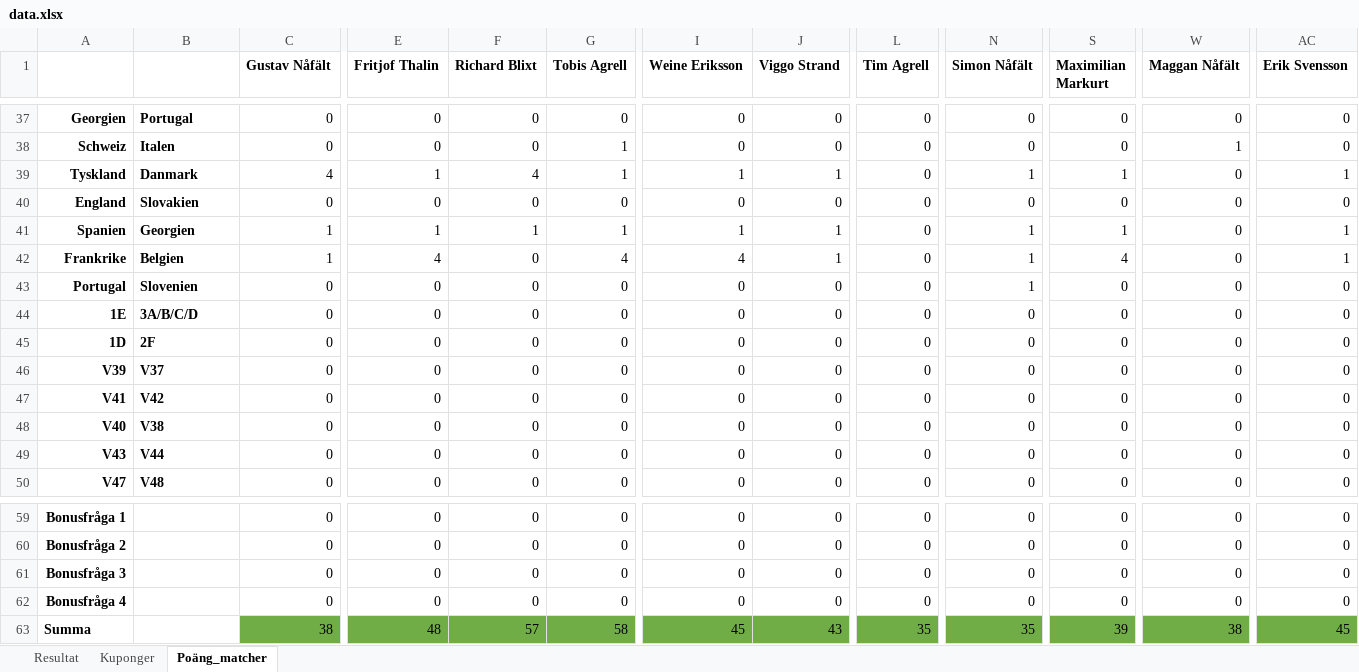
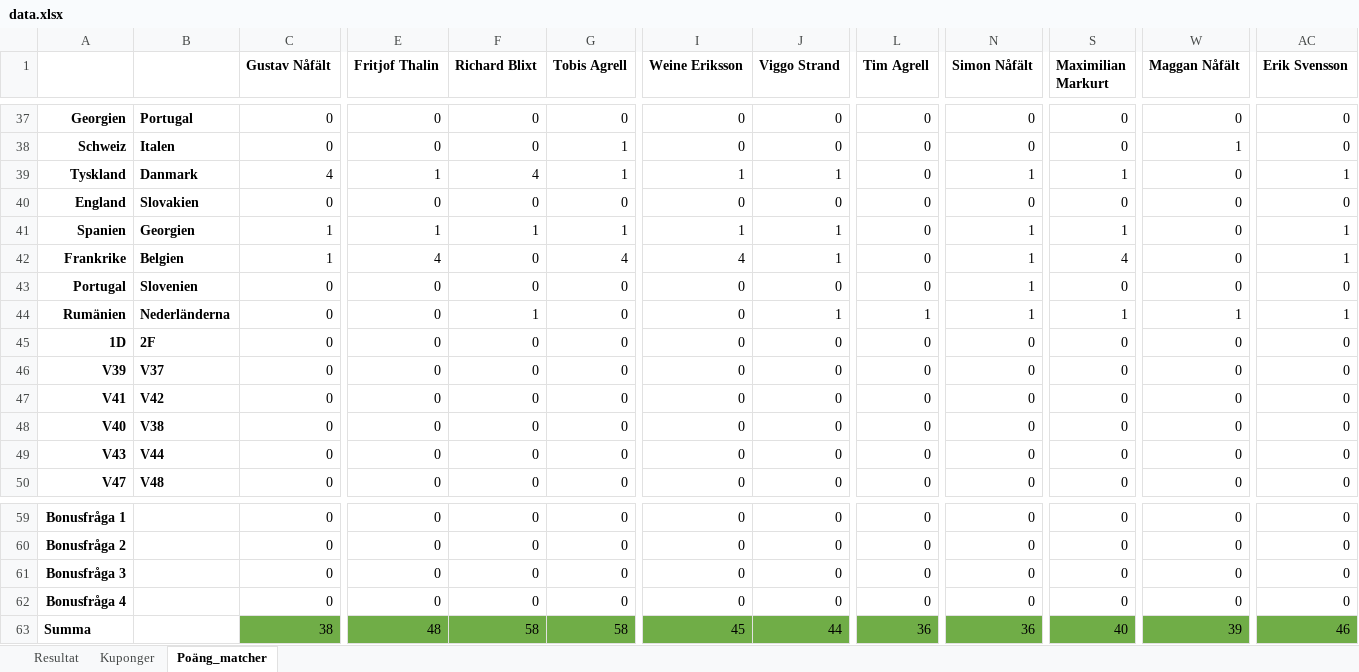
Before and after one commit to nafalt94/nafalt94.github.io, an Excel workbook: data.xlsx, sheet Poäng_matcher, drawn as a sheet; only a part is shown, gaps mark what is left out; values as stored, in another font and other column widths than the file's, no borders; the diff names each change by its address in the sheet, - before the commit and + after, or states it on an @@ line.

Commit message:
Add files via upload

```diff
--- a/data.xlsx (sheet Poäng_matcher)
+++ b/data.xlsx (sheet Poäng_matcher)
-A44: 1E
+A44: Rumänien
-B44: 3A/B/C/D
+B44: Nederländerna
-F44 (Richard Blixt): 0
+F44 (Richard Blixt): 1
-J44 (Viggo Strand): 0
+J44 (Viggo Strand): 1
-L44 (Tim Agrell): 0
+L44 (Tim Agrell): 1
-N44 (Simon Nåfält): 0
+N44 (Simon Nåfält): 1
-S44 (Maximilian Markurt): 0
+S44 (Maximilian Markurt): 1
-W44 (Maggan Nåfält): 0
+W44 (Maggan Nåfält): 1
-AC44 (Erik Svensson): 0
+AC44 (Erik Svensson): 1
-F63 (Richard Blixt): 57
+F63 (Richard Blixt): 58
-J63 (Viggo Strand): 43
+J63 (Viggo Strand): 44
-L63 (Tim Agrell): 35
+L63 (Tim Agrell): 36
-N63 (Simon Nåfält): 35
+N63 (Simon Nåfält): 36
-S63 (Maximilian Markurt): 39
+S63 (Maximilian Markurt): 40
-W63 (Maggan Nåfält): 38
+W63 (Maggan Nåfält): 39
-AC63 (Erik Svensson): 45
+AC63 (Erik Svensson): 46
```
Also changed, not shown: sheet Resultat, sheet Kuponger, charts or pictures.
